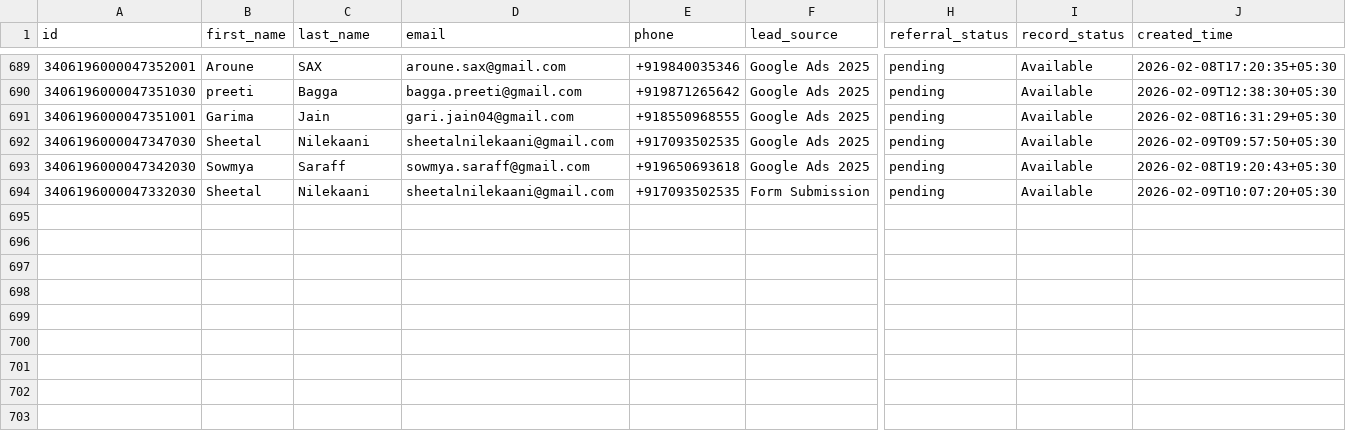
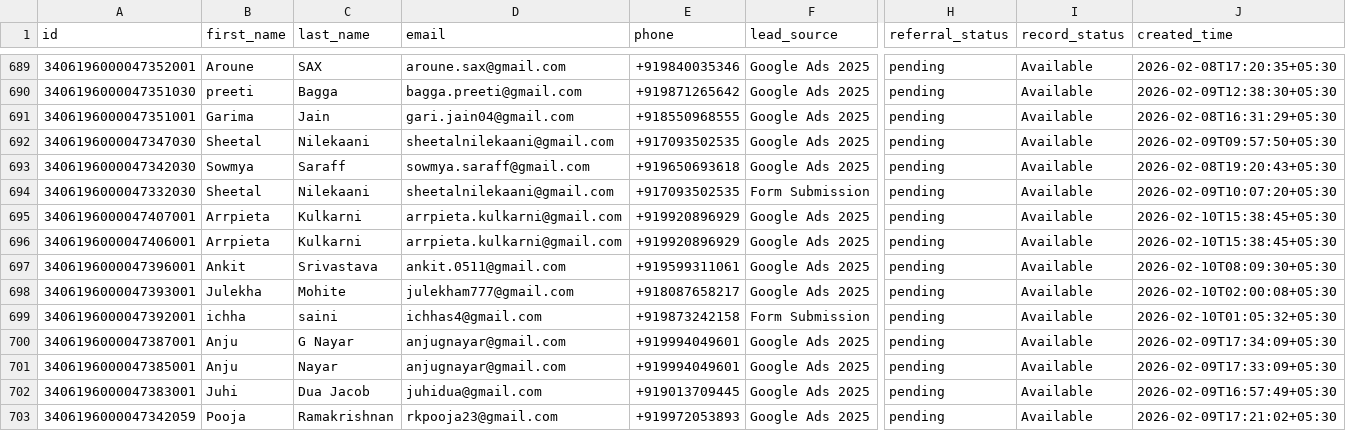
Before and after one commit to navneet-xmonks/leads, a CSV file: erickson_leads.csv, drawn as a sheet; only a part is shown, gaps mark what is left out; rows hold the shown columns only; the diff names each change by its address in the sheet, - before the commit and + after, or states it on an @@ line.

```diff
--- a/erickson_leads.csv
+++ b/erickson_leads.csv
+row 695: 3406196000047407001 | Arrpieta | Kulkarni | arrpieta.kulkarni@gmail.com | +919920896929 | Google Ads 2025 | pending | Available | 2026-02-10T15:38:45+05:30
+row 696: 3406196000047406001 | Arrpieta | Kulkarni | arrpieta.kulkarni@gmail.com | +919920896929 | Google Ads 2025 | pending | Available | 2026-02-10T15:38:45+05:30
+row 697: 3406196000047396001 | Ankit | Srivastava | ankit.0511@gmail.com | +919599311061 | Google Ads 2025 | pending | Available | 2026-02-10T08:09:30+05:30
+row 698: 3406196000047393001 | Julekha | Mohite | julekham777@gmail.com | +918087658217 | Google Ads 2025 | pending | Available | 2026-02-10T02:00:08+05:30
+row 699: 3406196000047392001 | ichha | saini | ichhas4@gmail.com | +919873242158 | Form Submission | pending | Available | 2026-02-10T01:05:32+05:30
+row 700: 3406196000047387001 | Anju | G Nayar | anjugnayar@gmail.com | +919994049601 | Google Ads 2025 | pending | Available | 2026-02-09T17:34:09+05:30
+row 701: 3406196000047385001 | Anju | Nayar | anjugnayar@gmail.com | +919994049601 | Google Ads 2025 | pending | Available | 2026-02-09T17:33:09+05:30
+row 702: 3406196000047383001 | Juhi | Dua Jacob | juhidua@gmail.com | +919013709445 | Google Ads 2025 | pending | Available | 2026-02-09T16:57:49+05:30
+row 703: 3406196000047342059 | Pooja | Ramakrishnan | rkpooja23@gmail.com | +919972053893 | Google Ads 2025 | pending | Available | 2026-02-09T17:21:02+05:30
```
Also changed, not shown: 3 other files.
